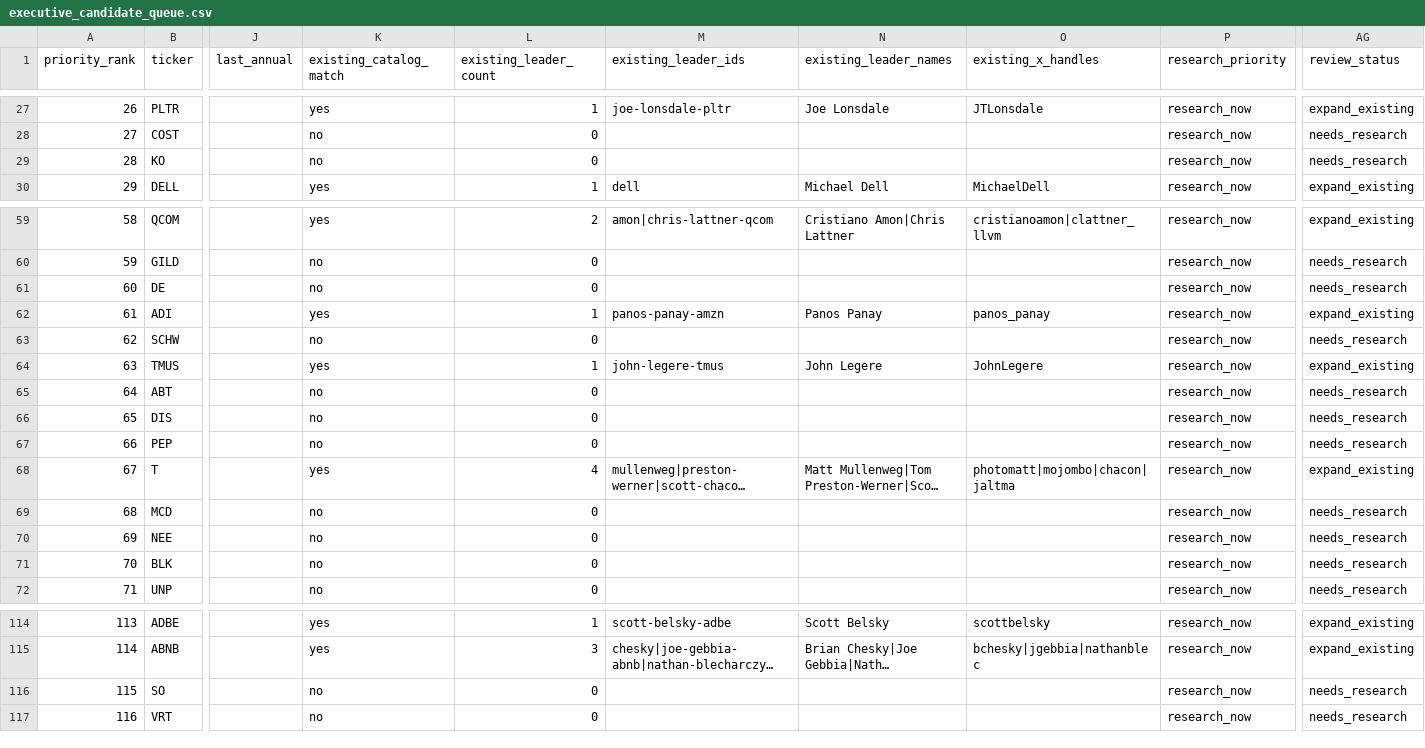
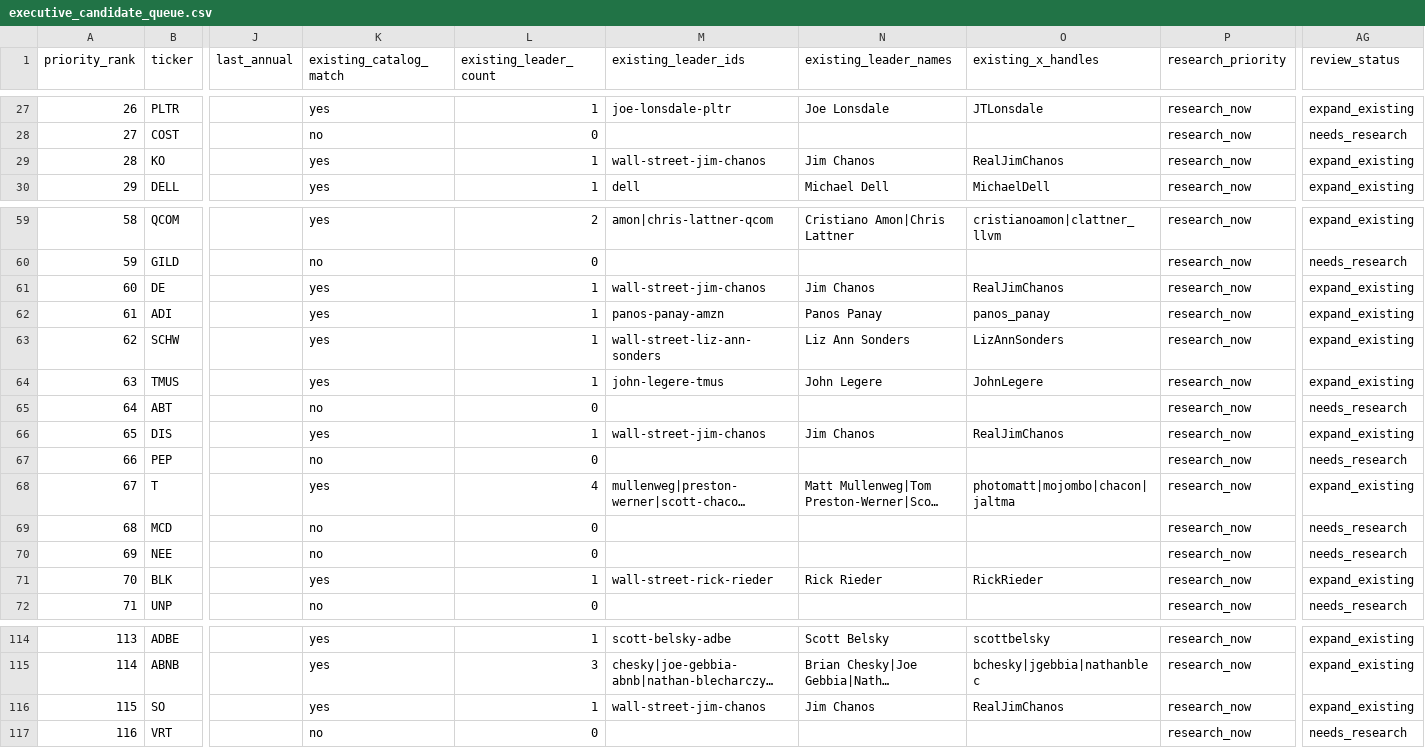
Before and after one commit to 254684589-max/ooglex-site, a CSV file: data/tech-leaders/executive_candidate_queue.csv, drawn as a sheet; only a part is shown, gaps mark what is left out; long unchanged cells end in …; the diff covers the shown part only; the diff names each change by its address in the sheet, - before the commit and + after, or states it on an @@ line.

```diff
--- a/data/tech-leaders/executive_candidate_queue.csv
+++ b/data/tech-leaders/executive_candidate_queue.csv
-K29 (existing_catalog_match): no
+K29 (existing_catalog_match): yes
-L29 (existing_leader_count): 0
+L29 (existing_leader_count): 1
-M29 (existing_leader_ids): (empty)
+M29 (existing_leader_ids): wall-street-jim-chanos
-N29 (existing_leader_names): (empty)
+N29 (existing_leader_names): Jim Chanos
-O29 (existing_x_handles): (empty)
+O29 (existing_x_handles): RealJimChanos
-AG29 (review_status): needs_research
+AG29 (review_status): expand_existing
-K61 (existing_catalog_match): no
+K61 (existing_catalog_match): yes
-L61 (existing_leader_count): 0
+L61 (existing_leader_count): 1
-M61 (existing_leader_ids): (empty)
+M61 (existing_leader_ids): wall-street-jim-chanos
-N61 (existing_leader_names): (empty)
+N61 (existing_leader_names): Jim Chanos
-O61 (existing_x_handles): (empty)
+O61 (existing_x_handles): RealJimChanos
-AG61 (review_status): needs_research
+AG61 (review_status): expand_existing
-K63 (existing_catalog_match): no
+K63 (existing_catalog_match): yes
-L63 (existing_leader_count): 0
+L63 (existing_leader_count): 1
-M63 (existing_leader_ids): (empty)
+M63 (existing_leader_ids): wall-street-liz-ann-sonders
-N63 (existing_leader_names): (empty)
+N63 (existing_leader_names): Liz Ann Sonders
-O63 (existing_x_handles): (empty)
+O63 (existing_x_handles): LizAnnSonders
-AG63 (review_status): needs_research
+AG63 (review_status): expand_existing
-K66 (existing_catalog_match): no
+K66 (existing_catalog_match): yes
-L66 (existing_leader_count): 0
+L66 (existing_leader_count): 1
-M66 (existing_leader_ids): (empty)
+M66 (existing_leader_ids): wall-street-jim-chanos
-N66 (existing_leader_names): (empty)
+N66 (existing_leader_names): Jim Chanos
-O66 (existing_x_handles): (empty)
+O66 (existing_x_handles): RealJimChanos
-AG66 (review_status): needs_research
+AG66 (review_status): expand_existing
-K71 (existing_catalog_match): no
+K71 (existing_catalog_match): yes
-L71 (existing_leader_count): 0
+L71 (existing_leader_count): 1
-M71 (existing_leader_ids): (empty)
+M71 (existing_leader_ids): wall-street-rick-rieder
-N71 (existing_leader_names): (empty)
+N71 (existing_leader_names): Rick Rieder
-O71 (existing_x_handles): (empty)
+O71 (existing_x_handles): RickRieder
-AG71 (review_status): needs_research
+AG71 (review_status): expand_existing
-K116 (existing_catalog_match): no
+K116 (existing_catalog_match): yes
-L116 (existing_leader_count): 0
+L116 (existing_leader_count): 1
-M116 (existing_leader_ids): (empty)
+M116 (existing_leader_ids): wall-street-jim-chanos
-N116 (existing_leader_names): (empty)
+N116 (existing_leader_names): Jim Chanos
-O116 (existing_x_handles): (empty)
+O116 (existing_x_handles): RealJimChanos
-AG116 (review_status): needs_research
+AG116 (review_status): expand_existing
```
Also changed, not shown: 26 edited cells elsewhere in this file, 1 other file.
